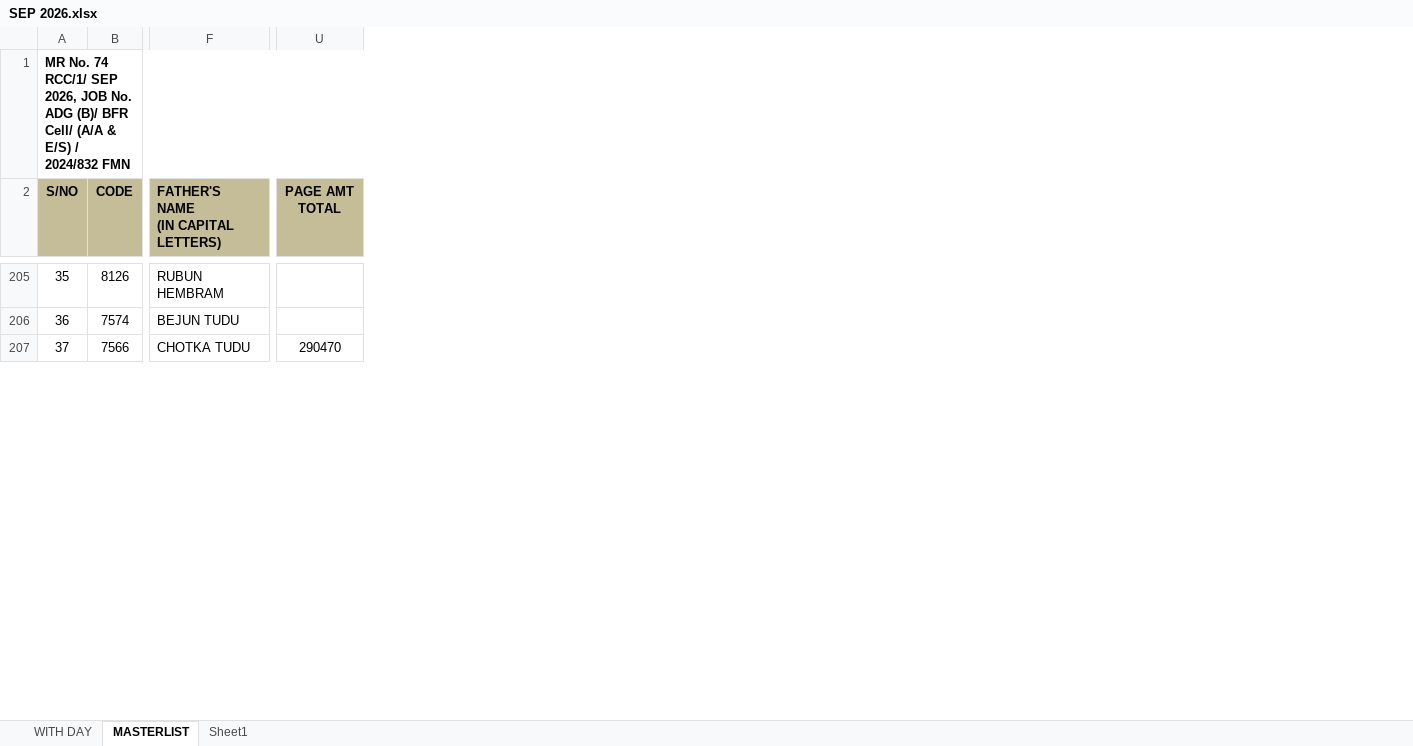
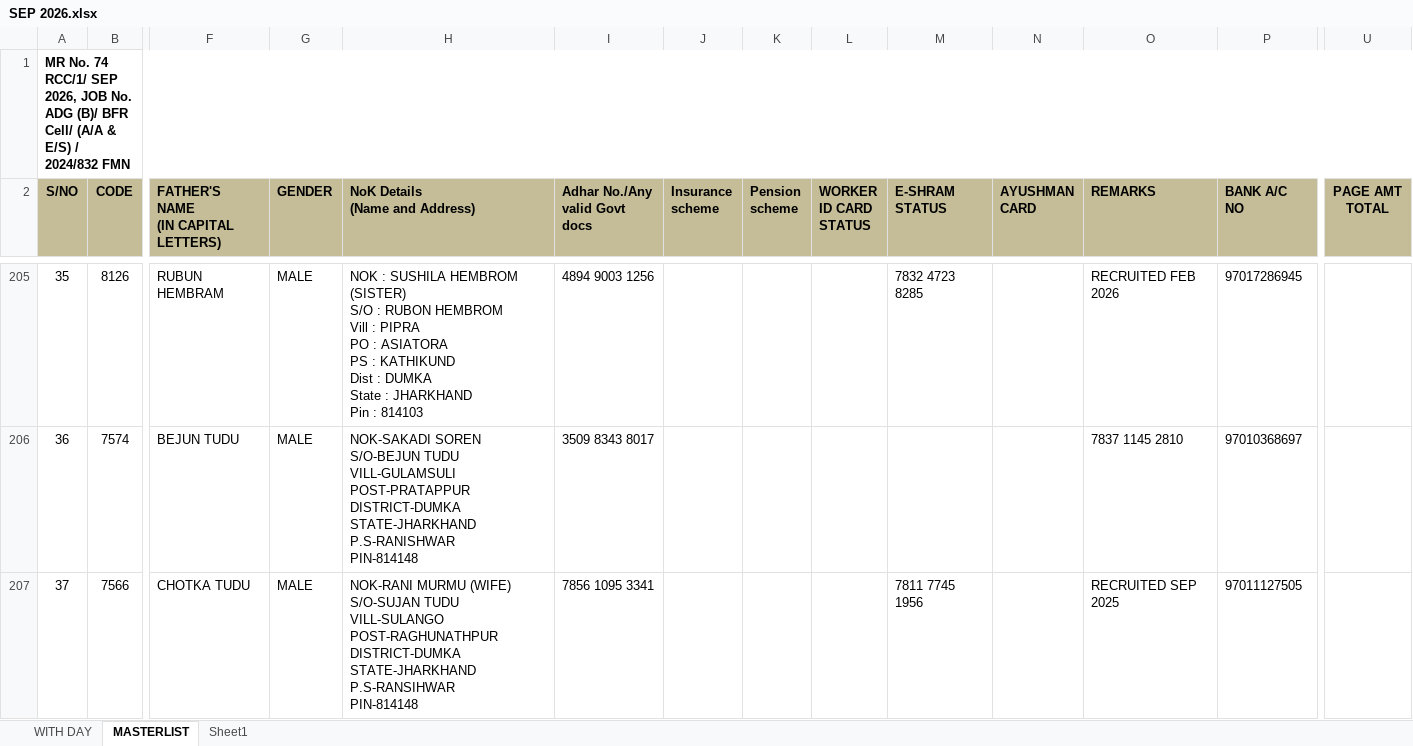
Before and after one commit to LALNEIHKIM/MR-MAKER, an Excel workbook: SEP 2026.xlsx, sheet MASTERLIST, drawn as a sheet; only a part is shown, gaps mark what is left out; values as stored, in another font and other column widths than the file's, no borders; conditional formats not drawn; ↵ is a line break in a cell; the diff covers the shown part only; the diff names each change by its address in the sheet, - before the commit and + after, or states it on an @@ line.

```diff
--- a/SEP 2026.xlsx (sheet MASTERLIST)
+++ b/SEP 2026.xlsx (sheet MASTERLIST)
@@ column G (GENDER) unhidden, rows 205-207: all MALE @@
@@ column H (NoK Details (Name and Address)) unhidden, rows 205-207: NOK : SUSHILA HEMBROM (SISTER) ↵ S/O : RUBON HEMBROM ↵ Vill : PIPRA ↵ PO : ASIATORA ↵ PS : KATHIKUND ↵ Dist : DUMKA ↵ State : JHARKHAND ↵ Pin : 814103 | NOK-SAKADI SOREN ↵ S/O-BEJUN TUDU ↵ VILL-GULAMSULI ↵ POST-PRATAPPUR ↵ DISTRICT-DUMKA ↵ STATE-JHARKHAND ↵ P.S-RANISHWAR ↵ PIN-814148 | NOK-RANI MURMU (WIFE) ↵ S/O-SUJAN TUDU ↵ VILL-SULANGO ↵ POST-RAGHUNATHPUR ↵ DISTRICT-DUMKA ↵ STATE-JHARKHAND ↵ P.S-RANSIHWAR ↵ PIN-814148 @@
@@ column I (Adhar No./Any valid Govt docs) unhidden, rows 205-207: 4894 9003 1256 | 3509 8343 8017 | 7856 1095 3341 @@
@@ column J (Insurance scheme) unhidden, empty @@
@@ column K (Pension scheme) unhidden, empty @@
@@ column L (WORKER ID CARD STATUS) unhidden, empty @@
@@ column M (E-SHRAM STATUS) unhidden, rows 205-207: 7832 4723 8285 |  | 7811 7745 1956 @@
@@ column N (AYUSHMAN CARD) unhidden, empty @@
@@ column O (REMARKS) unhidden, rows 205-207: RECRUITED FEB 2026 | 7837 1145 2810 | RECRUITED SEP 2025 @@
@@ column P (BANK A/C NO) unhidden, rows 205-207: 97017286945 | 97010368697 | 97011127505 @@
-U207 (PAGE AMT TOTAL): 290470
+U207 (PAGE AMT TOTAL): (empty)
```
Also changed, not shown: 83 edited cells and cell formats elsewhere in this sheet, hidden cells.
